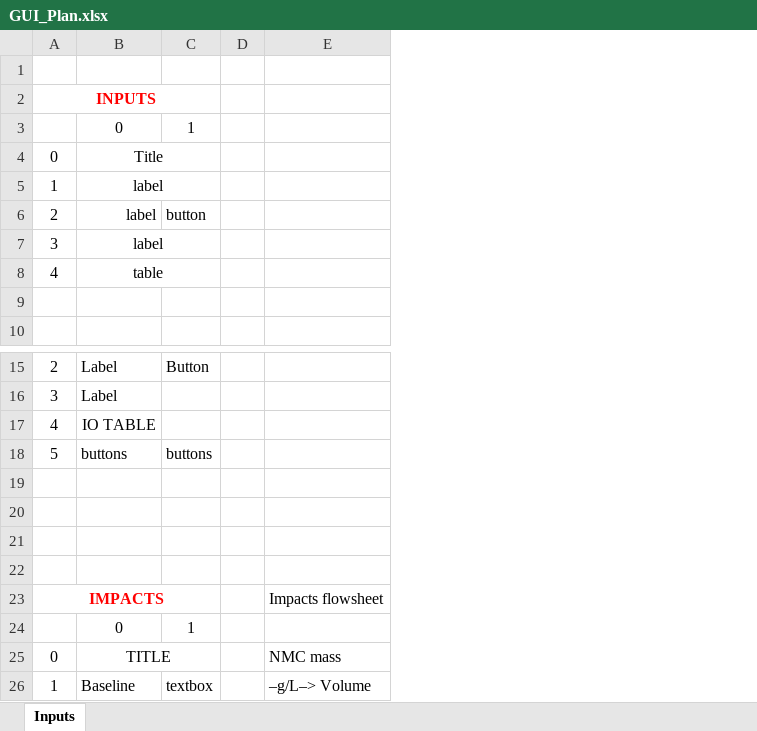
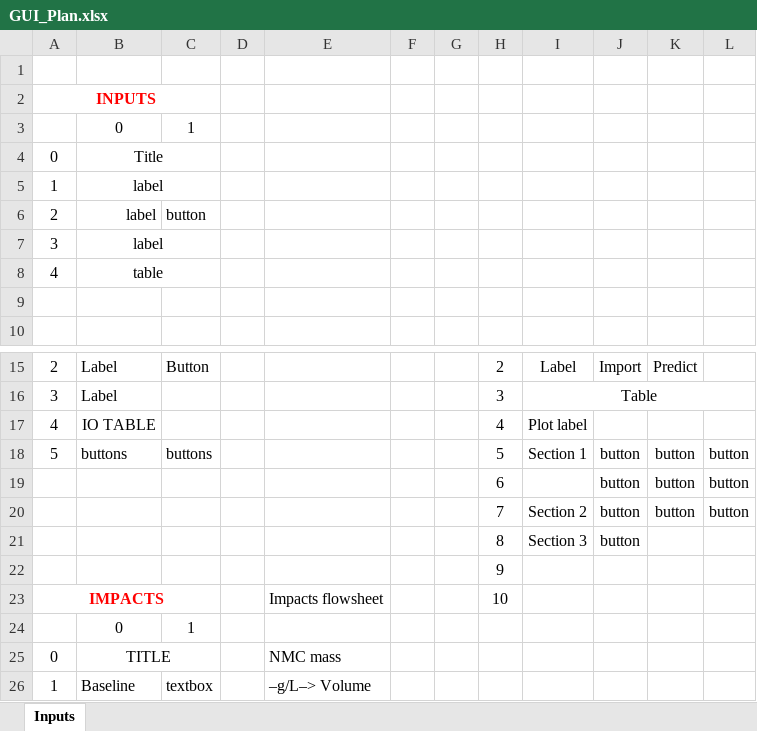
Before and after one commit to andrenog/LIB-Leaching-Toolkit, an Excel workbook: GUI_Plan.xlsx, sheet Inputs, drawn as a sheet; only a part is shown, gaps mark what is left out; values as stored, in another font and other column widths than the file's, no borders; the diff names each change by its address in the sheet, - before the commit and + after, or states it on an @@ line.

Commit message:
Update GUI_Plan.xlsx

```diff
--- a/GUI_Plan.xlsx (sheet Inputs)
+++ b/GUI_Plan.xlsx (sheet Inputs)
+column F, empty
+column G, empty
+column H, rows 15-23: 2 | 3 | 4 | 5 | 6 | 7 | 8 | 9 | 10
+column I, rows 15-21: Label | Table | Plot label | Section 1 |  | Section 2 | Section 3
+column J, rows 15-21: Import |  |  | button | button | button | button
+column K, rows 15-20: Predict |  |  | button | button | button
+column L, rows 18-20: all button
-row 19: (empty)
+row 19:  |  |  |  |  |  |  | 6 |  | button | button | button
-row 20: (empty)
+row 20:  |  |  |  |  |  |  | 7 | Section 2 | button | button | button
-row 21: (empty)
+row 21:  |  |  |  |  |  |  | 8 | Section 3 | button
```
